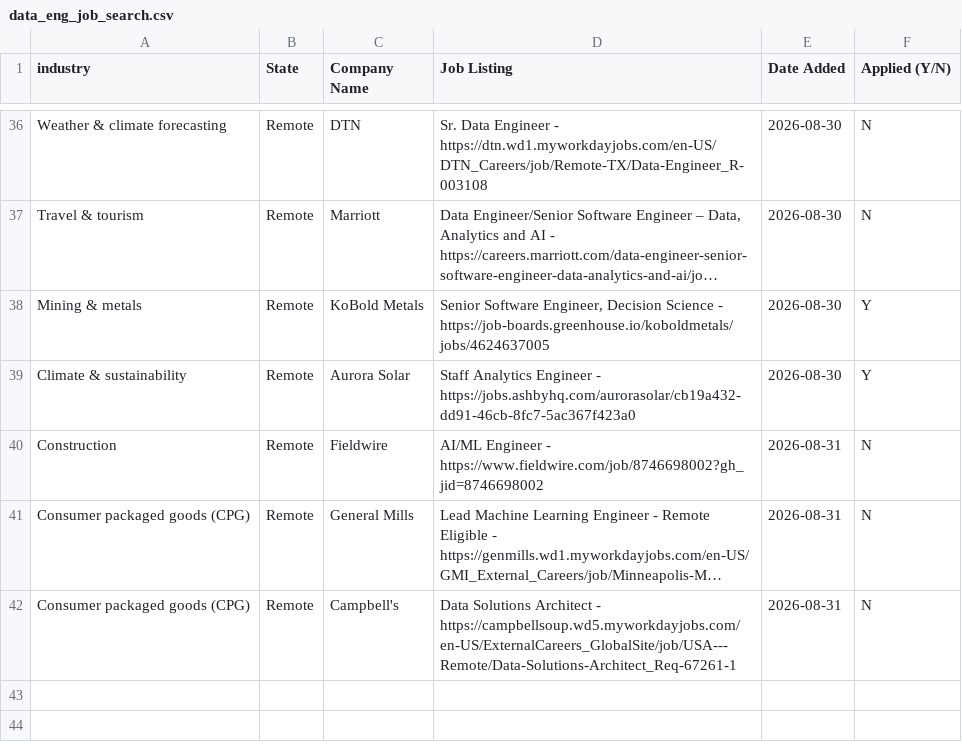
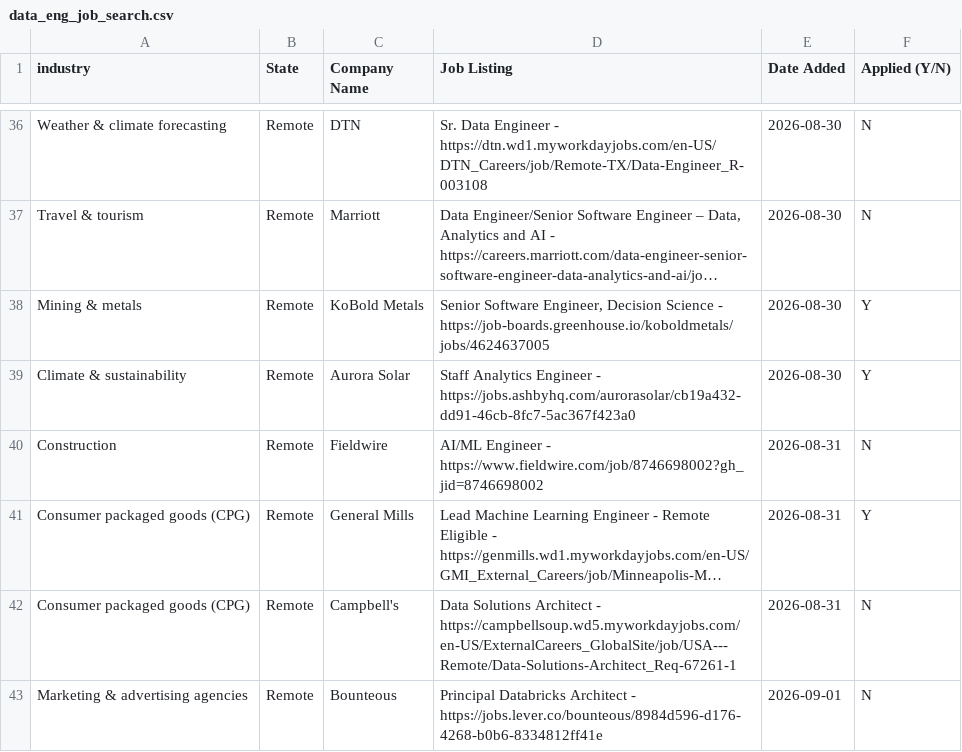
Before and after one commit to sandervw/job-search, a CSV file: data_eng_job_search.csv, drawn as a sheet; only a part is shown, gaps mark what is left out; long unchanged cells end in …; the diff names each change by its address in the sheet, - before the commit and + after, or states it on an @@ line.

```diff
--- a/data_eng_job_search.csv
+++ b/data_eng_job_search.csv
-F41 (Applied (Y/N)): N
+F41 (Applied (Y/N)): Y
+row 43: Marketing & advertising agencies | Remote | Bounteous | Principal Databricks Architect - https://jobs.lever.co/bounteous/8984d596-d176-4268-b0b6-8334812ff41e | 2026-09-01 | N
```
